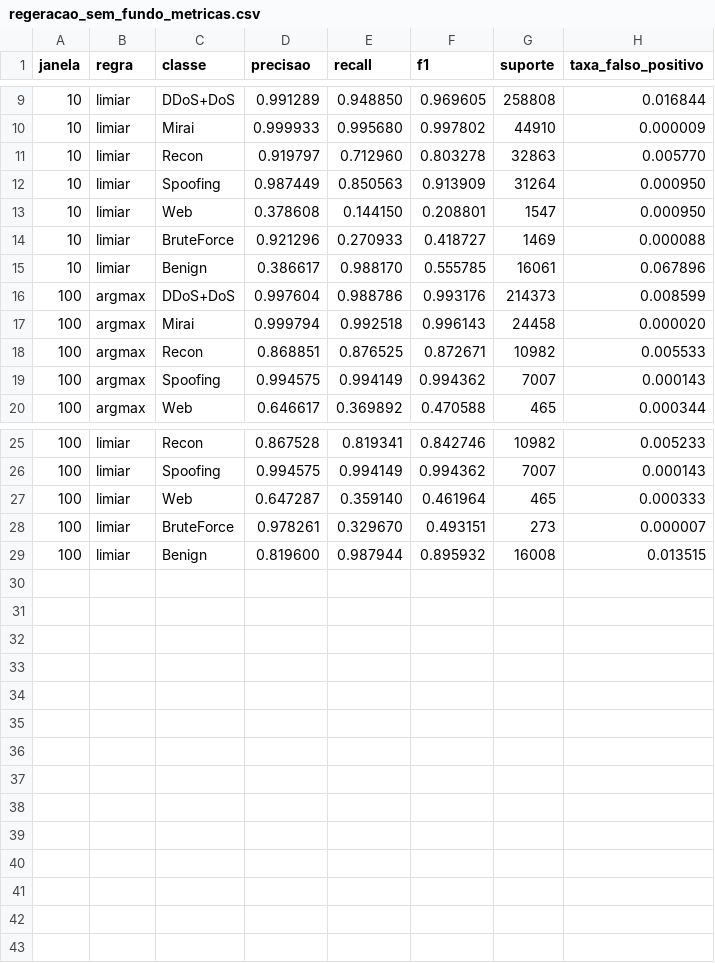
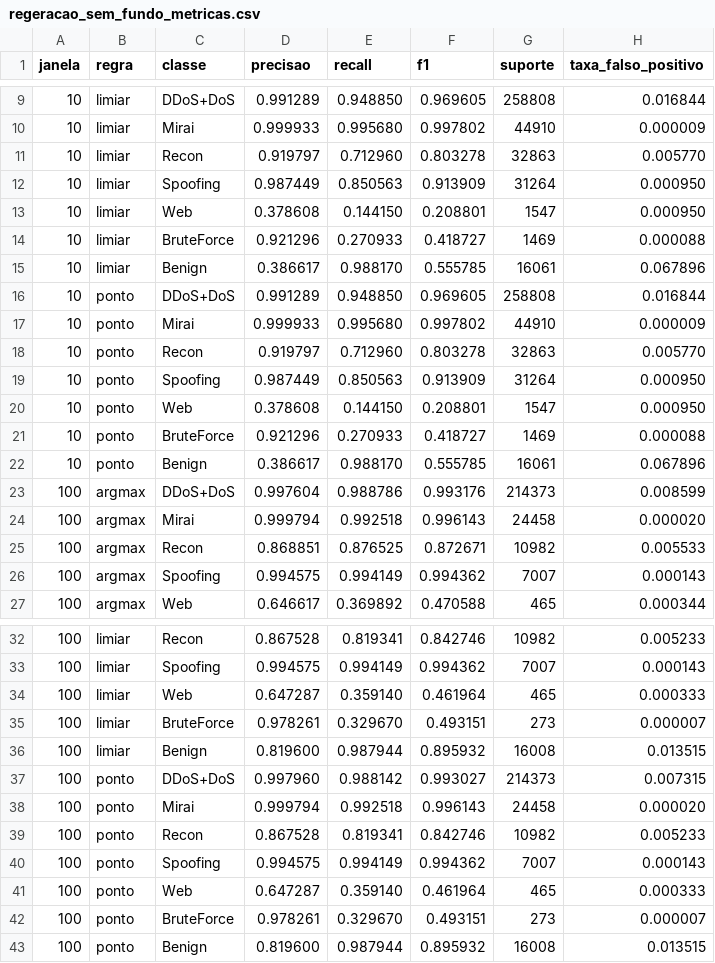
Before and after one commit to stermiix/SentryIoT, a CSV file: experimentos/resultados/regeracao_sem_fundo_metricas.csv, drawn as a sheet; only a part is shown, gaps mark what is left out; the diff names each change by its address in the sheet, - before the commit and + after, or states it on an @@ line.

```diff
--- a/experimentos/resultados/regeracao_sem_fundo_metricas.csv
+++ b/experimentos/resultados/regeracao_sem_fundo_metricas.csv
+row 16: 10 | ponto | DDoS+DoS | 0.991289 | 0.948850 | 0.969605 | 258808 | 0.016844
+row 17: 10 | ponto | Mirai | 0.999933 | 0.995680 | 0.997802 | 44910 | 0.000009
+row 18: 10 | ponto | Recon | 0.919797 | 0.712960 | 0.803278 | 32863 | 0.005770
+row 19: 10 | ponto | Spoofing | 0.987449 | 0.850563 | 0.913909 | 31264 | 0.000950
+row 20: 10 | ponto | Web | 0.378608 | 0.144150 | 0.208801 | 1547 | 0.000950
+row 21: 10 | ponto | BruteForce | 0.921296 | 0.270933 | 0.418727 | 1469 | 0.000088
+row 22: 10 | ponto | Benign | 0.386617 | 0.988170 | 0.555785 | 16061 | 0.067896
+row 37: 100 | ponto | DDoS+DoS | 0.997960 | 0.988142 | 0.993027 | 214373 | 0.007315
+row 38: 100 | ponto | Mirai | 0.999794 | 0.992518 | 0.996143 | 24458 | 0.000020
+row 39: 100 | ponto | Recon | 0.867528 | 0.819341 | 0.842746 | 10982 | 0.005233
+row 40: 100 | ponto | Spoofing | 0.994575 | 0.994149 | 0.994362 | 7007 | 0.000143
+row 41: 100 | ponto | Web | 0.647287 | 0.359140 | 0.461964 | 465 | 0.000333
+row 42: 100 | ponto | BruteForce | 0.978261 | 0.329670 | 0.493151 | 273 | 0.000007
+row 43: 100 | ponto | Benign | 0.819600 | 0.987944 | 0.895932 | 16008 | 0.013515
```
Also changed, not shown: experimentos/resultados/ponto_de_operacao_benigno.csv, experimentos/resultados/ponto_de_operacao_diferencas.csv, 30 other files.
